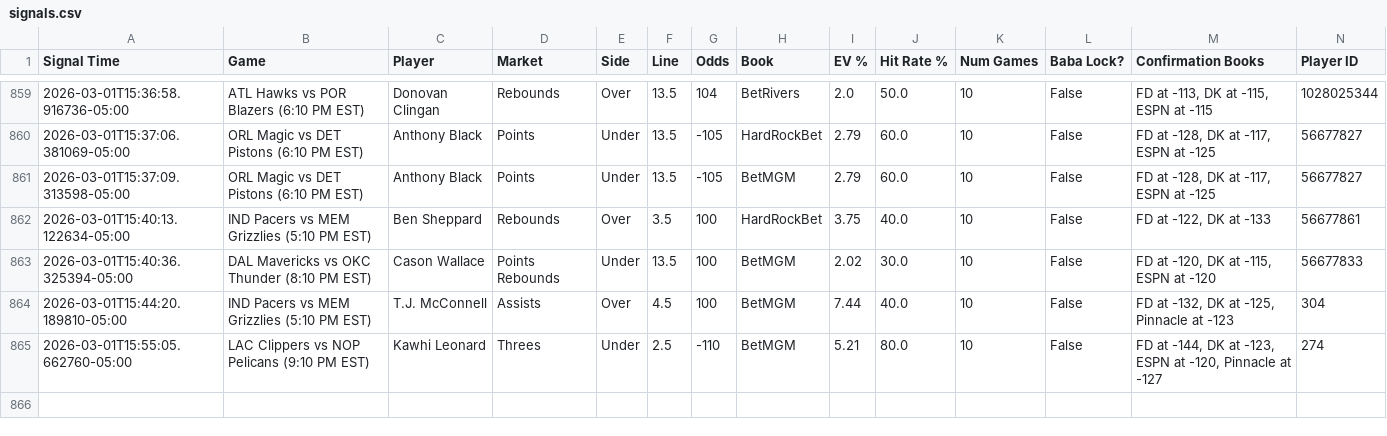
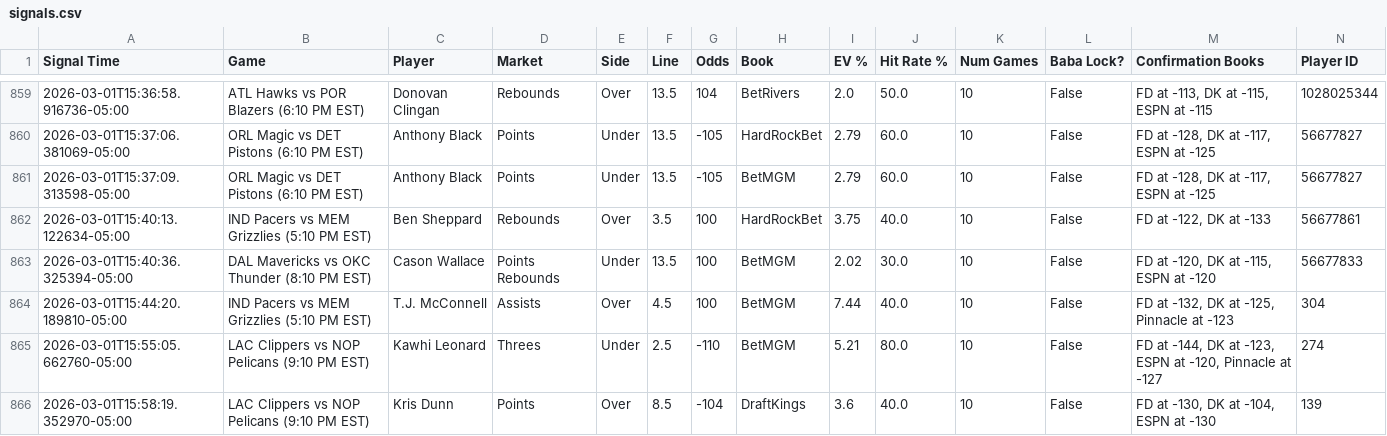
Before and after one commit to michaeljhart12-byte/Baba-Bot-Dashboard, a CSV file: signals.csv, drawn as a sheet; only a part is shown, gaps mark what is left out; rows hold the shown columns only; the diff names each change by its address in the sheet, - before the commit and + after, or states it on an @@ line.

Commit message:
Auto-update signals.csv

```diff
--- a/signals.csv
+++ b/signals.csv
+row 866: 2026-03-01T15:58:19.352970-05:00 | LAC Clippers vs NOP Pelicans (9:10 PM EST) | Kris Dunn | Points | Over | 8.5 | -104 | DraftKings | 3.6 | 40.0 | 10 | False | FD at -130, DK at -104, ESPN at -130 | 139
```
